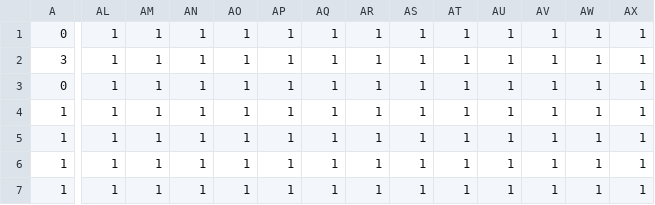
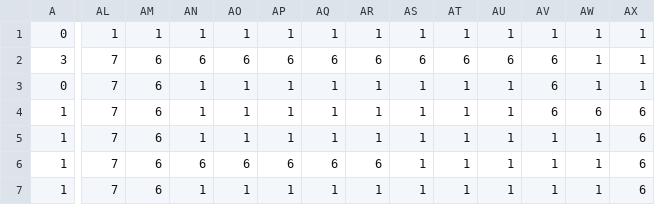
Before and after one commit to kaccccy/Eclipse-Java-Game, a CSV file: CapyGame2/res/Map/GameMap.csv, drawn as a sheet; only a part is shown, gaps mark what is left out; the diff covers the shown part only; the diff names each change by its address in the sheet, - before the commit and + after, or states it on an @@ line.

Commit message:
added torch and final todo list

```diff
--- a/CapyGame2/res/Map/GameMap.csv
+++ b/CapyGame2/res/Map/GameMap.csv
-AL2:AL7: 1
+AL2:AL7: 7
-AM2:AM7: 1
+AM2:AM7: 6
-AN2: 1
+AN2: 6
-AO2: 1
+AO2: 6
-AP2: 1
+AP2: 6
-AQ2: 1
+AQ2: 6
-AR2: 1
+AR2: 6
-AS2: 1
+AS2: 6
-AT2: 1
+AT2: 6
-AU2: 1
+AU2: 6
-AV2:AV4: 1
+AV2:AV4: 6
-AW4: 1
+AW4: 6
-AX4:AX7: 1
+AX4:AX7: 6
-AN6: 1
+AN6: 6
-AO6: 1
+AO6: 6
-AP6: 1
+AP6: 6
-AQ6: 1
+AQ6: 6
-AR6: 1
+AR6: 6
```
Also changed, not shown: 66 edited cells elsewhere in this file, 16 other files.
